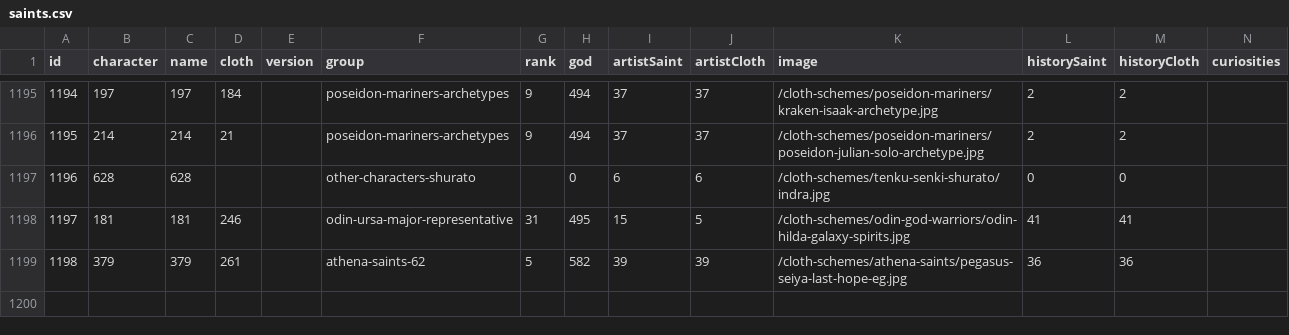
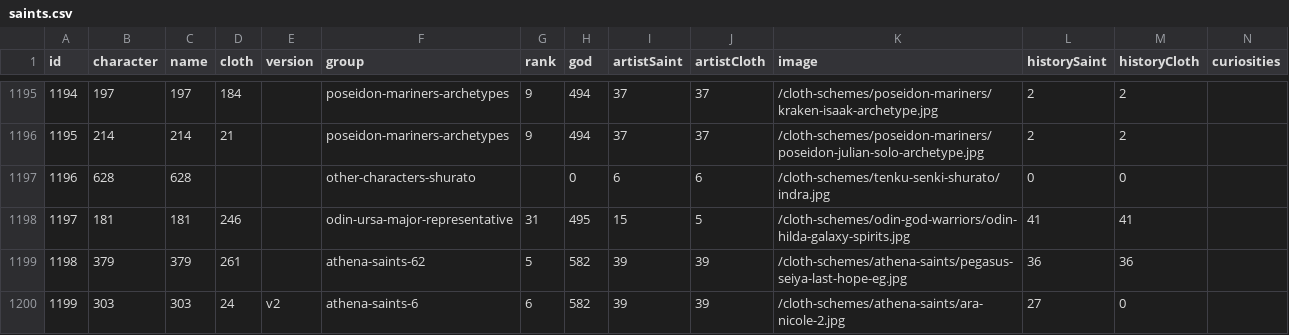
Before and after one commit to diegochagas/saintseiyacloths, a CSV file: csv/data/saints.csv, drawn as a sheet; only a part is shown, gaps mark what is left out.

Commit message:
feat: add Altar Nicole v2 by Xing Wanzi

```diff
--- a/csv/data/saints.csv
+++ b/csv/data/saints.csv
@@ -1199 +1199,2 @@
 1198,379,379,261,,athena-saints-62,5,582,39,39,/cloth-schemes/athena-saints/pegasus-seiya-last-hope-eg.jpg,36,36,
+1199,303,303,24,v2,athena-saints-6,6,582,39,39,/cloth-schemes/athena-saints/ara-nicole-2.jpg,27,0,
```
Also changed, not shown: 2 other files.
